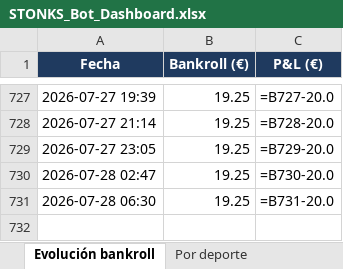
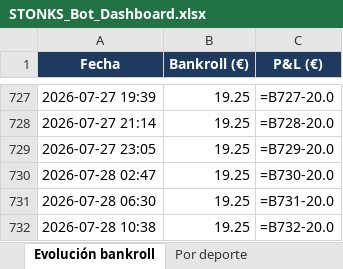
Before and after one commit to joserpel19-cmyk/stonks-bot, an Excel workbook: STONKS_Bot_Dashboard.xlsx, sheet Evolución bankroll, drawn as a sheet; only a part is shown, gaps mark what is left out; values as stored, in another font and other column widths than the file's, no borders; formulas without a stored value are shown as written; charts and pictures not drawn; the diff names each change by its address in the sheet, - before the commit and + after, or states it on an @@ line.

```diff
--- a/STONKS_Bot_Dashboard.xlsx (sheet Evolución bankroll)
+++ b/STONKS_Bot_Dashboard.xlsx (sheet Evolución bankroll)
+row 732: 2026-07-28 10:38 | 19.25 | =B732-20.0
```
Also changed, not shown: sheet Resumen, charts or pictures, 3 other files.
